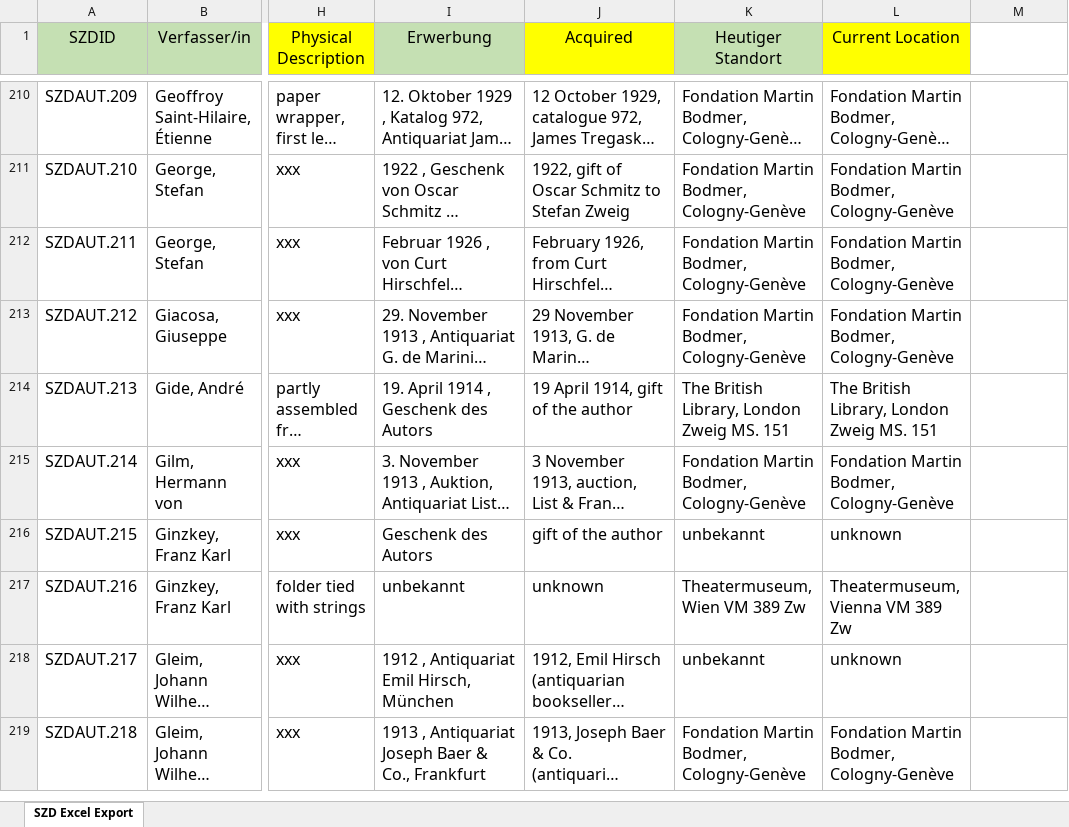
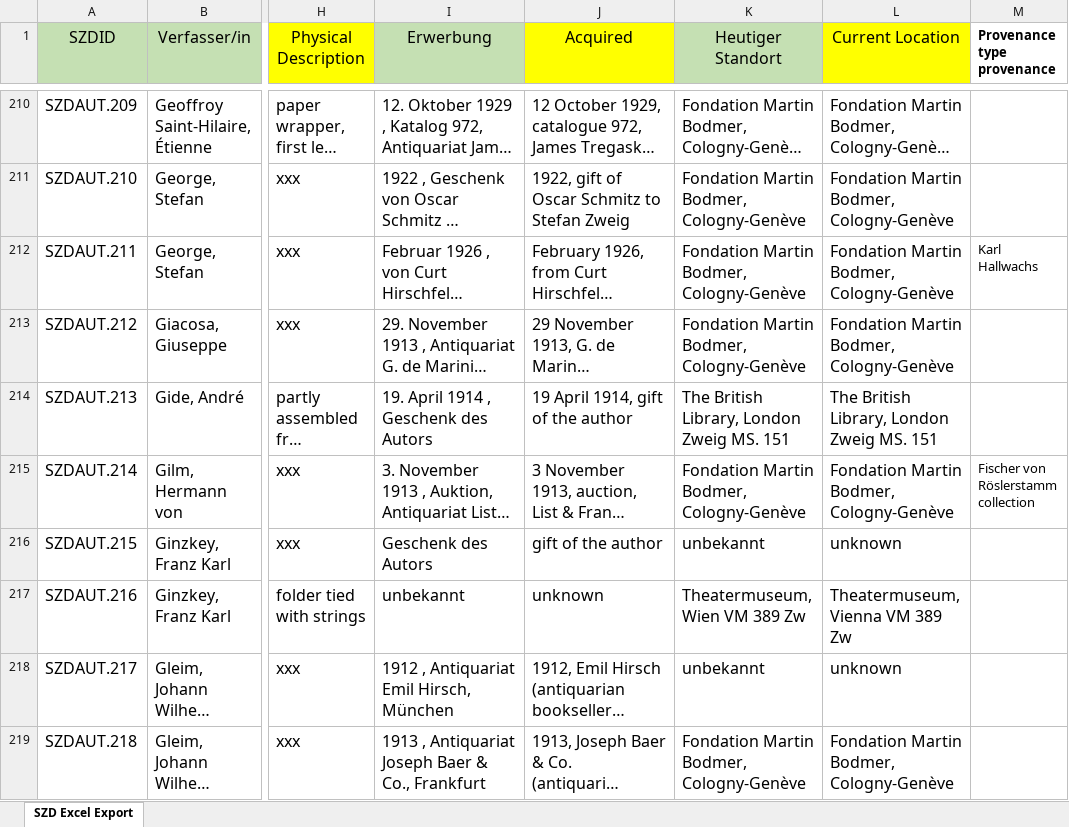
Before and after one commit to chpollin/SZD, an Excel workbook: data/Autograph/mergeDeEn/2021_02_25_SZDAUT_rev.xlsx, sheet SZD Excel Export, drawn as a sheet; only a part is shown, gaps mark what is left out; long unchanged cells end in …; values as stored, in another font and other column widths than the file's, no borders; the diff covers the shown part only; the diff names each change by its address in the sheet, - before the commit and + after, or states it on an @@ line.

Commit message:
SZDAUT aktualisiert provenance, SZDWRK Form übernehmen

```diff
--- a/data/Autograph/mergeDeEn/2021_02_25_SZDAUT_rev.xlsx (sheet SZD Excel Export)
+++ b/data/Autograph/mergeDeEn/2021_02_25_SZDAUT_rev.xlsx (sheet SZD Excel Export)
-M1: (empty)
+M1: Provenance type provenance
-M212 (Provenance type provenance): (empty)
+M212 (Provenance type provenance): Karl Hallwachs
-M215 (Provenance type provenance): (empty)
+M215 (Provenance type provenance): Fischer von Röslerstamm collection
```
Also changed, not shown: 98 edited cells elsewhere in this sheet, 7 other files.
